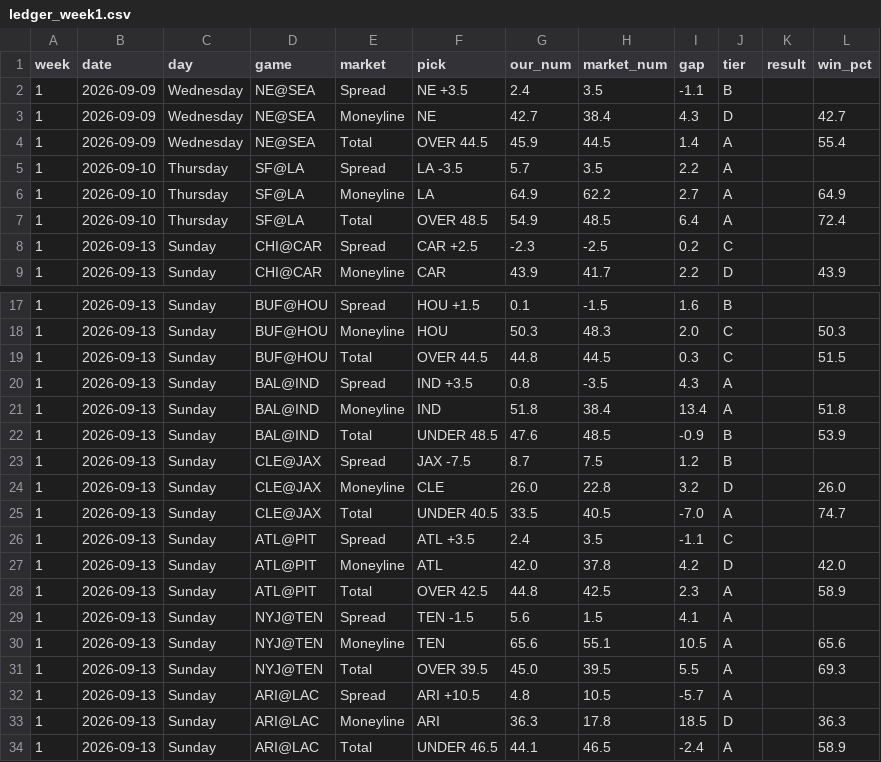
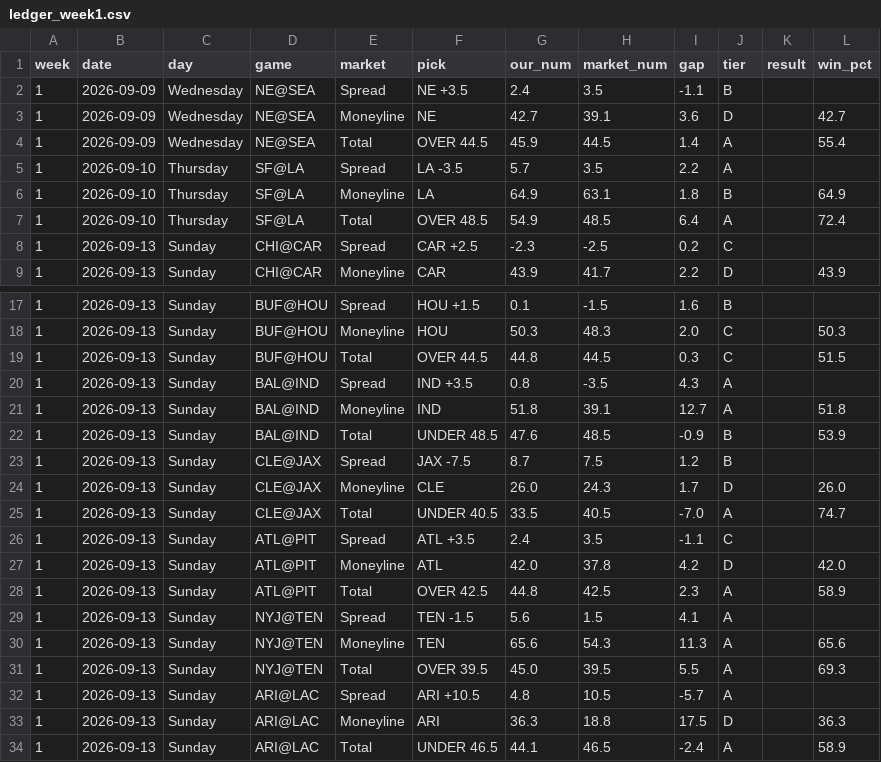
Before and after one commit to fourty2se7en/nfl-card, a CSV file: scripts/ledger_week1.csv, drawn as a sheet; only a part is shown, gaps mark what is left out.

```diff
--- a/scripts/ledger_week1.csv
+++ b/scripts/ledger_week1.csv
@@ -2,6 +2,6 @@ week,date,day,game,market,pick,our_num,market_num,gap,tier,result,win_pct
 1,2026-09-09,Wednesday,NE@SEA,Spread,NE +3.5,2.4,3.5,-1.1,B,,
-1,2026-09-09,Wednesday,NE@SEA,Moneyline,NE,42.7,38.4,4.3,D,,42.7
+1,2026-09-09,Wednesday,NE@SEA,Moneyline,NE,42.7,39.1,3.6,D,,42.7
 1,2026-09-09,Wednesday,NE@SEA,Total,OVER 44.5,45.9,44.5,1.4,A,,55.4
 1,2026-09-10,Thursday,SF@LA,Spread,LA -3.5,5.7,3.5,2.2,A,,
-1,2026-09-10,Thursday,SF@LA,Moneyline,LA,64.9,62.2,2.7,A,,64.9
+1,2026-09-10,Thursday,SF@LA,Moneyline,LA,64.9,63.1,1.8,B,,64.9
 1,2026-09-10,Thursday,SF@LA,Total,OVER 48.5,54.9,48.5,6.4,A,,72.4
@@ -20,6 +20,6 @@ week,date,day,game,market,pick,our_num,market_num,gap,tier,result,win_pct
 1,2026-09-13,Sunday,BAL@IND,Spread,IND +3.5,0.8,-3.5,4.3,A,,
-1,2026-09-13,Sunday,BAL@IND,Moneyline,IND,51.8,38.4,13.4,A,,51.8
+1,2026-09-13,Sunday,BAL@IND,Moneyline,IND,51.8,39.1,12.7,A,,51.8
 1,2026-09-13,Sunday,BAL@IND,Total,UNDER 48.5,47.6,48.5,-0.9,B,,53.9
 1,2026-09-13,Sunday,CLE@JAX,Spread,JAX -7.5,8.7,7.5,1.2,B,,
-1,2026-09-13,Sunday,CLE@JAX,Moneyline,CLE,26.0,22.8,3.2,D,,26.0
+1,2026-09-13,Sunday,CLE@JAX,Moneyline,CLE,26.0,24.3,1.7,D,,26.0
 1,2026-09-13,Sunday,CLE@JAX,Total,UNDER 40.5,33.5,40.5,-7.0,A,,74.7
@@ -29,6 +29,6 @@ week,date,day,game,market,pick,our_num,market_num,gap,tier,result,win_pct
 1,2026-09-13,Sunday,NYJ@TEN,Spread,TEN -1.5,5.6,1.5,4.1,A,,
-1,2026-09-13,Sunday,NYJ@TEN,Moneyline,TEN,65.6,55.1,10.5,A,,65.6
+1,2026-09-13,Sunday,NYJ@TEN,Moneyline,TEN,65.6,54.3,11.3,A,,65.6
 1,2026-09-13,Sunday,NYJ@TEN,Total,OVER 39.5,45.0,39.5,5.5,A,,69.3
 1,2026-09-13,Sunday,ARI@LAC,Spread,ARI +10.5,4.8,10.5,-5.7,A,,
-1,2026-09-13,Sunday,ARI@LAC,Moneyline,ARI,36.3,17.8,18.5,D,,36.3
+1,2026-09-13,Sunday,ARI@LAC,Moneyline,ARI,36.3,18.8,17.5,D,,36.3
 1,2026-09-13,Sunday,ARI@LAC,Total,UNDER 46.5,44.1,46.5,-2.4,A,,58.9
```
Also changed, not shown: site/ledger_week1.csv, 4 other files.
